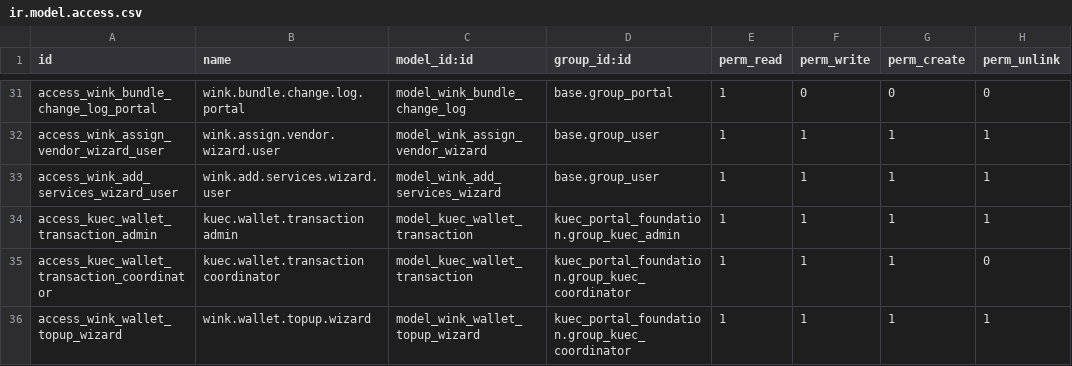
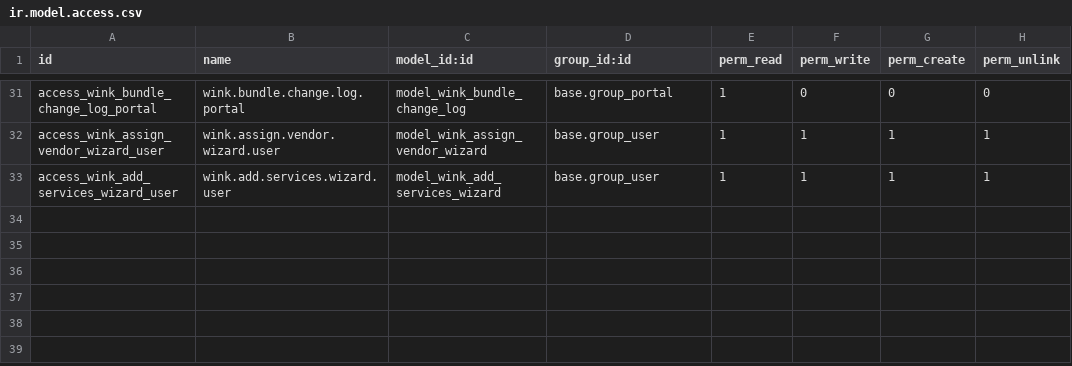
Before and after one commit to m-sankar-kaizen/kuec-wink, a CSV file: kuec_service_catalogue/security/ir.model.access.csv, drawn as a sheet; only a part is shown, gaps mark what is left out.

```diff
--- a/kuec_service_catalogue/security/ir.model.access.csv
+++ b/kuec_service_catalogue/security/ir.model.access.csv
@@ -33,4 +33 @@ access_wink_assign_vendor_wizard_user,wink.assign.vendor.wizard.user,model_wink_
 access_wink_add_services_wizard_user,wink.add.services.wizard.user,model_wink_add_services_wizard,base.group_user,1,1,1,1
-access_kuec_wallet_transaction_admin,kuec.wallet.transaction admin,model_kuec_wallet_transaction,kuec_portal_foundation.group_kuec_admin,1,1,1,1
-access_kuec_wallet_transaction_coordinator,kuec.wallet.transaction coordinator,model_kuec_wallet_transaction,kuec_portal_foundation.group_kuec_coordinator,1,1,1,0
-access_wink_wallet_topup_wizard,wink.wallet.topup.wizard,model_wink_wallet_topup_wizard,kuec_portal_foundation.group_kuec_coordinator,1,1,1,1
```
